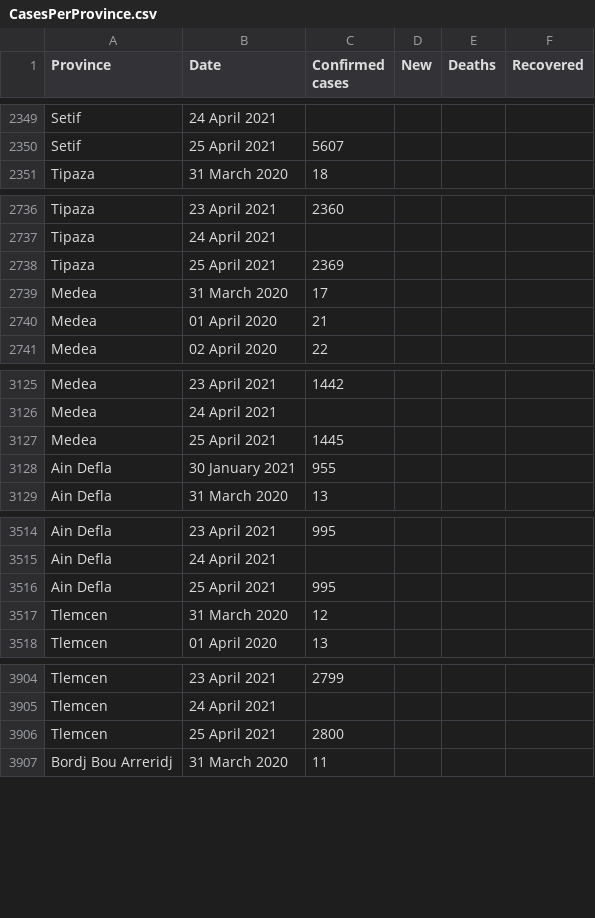
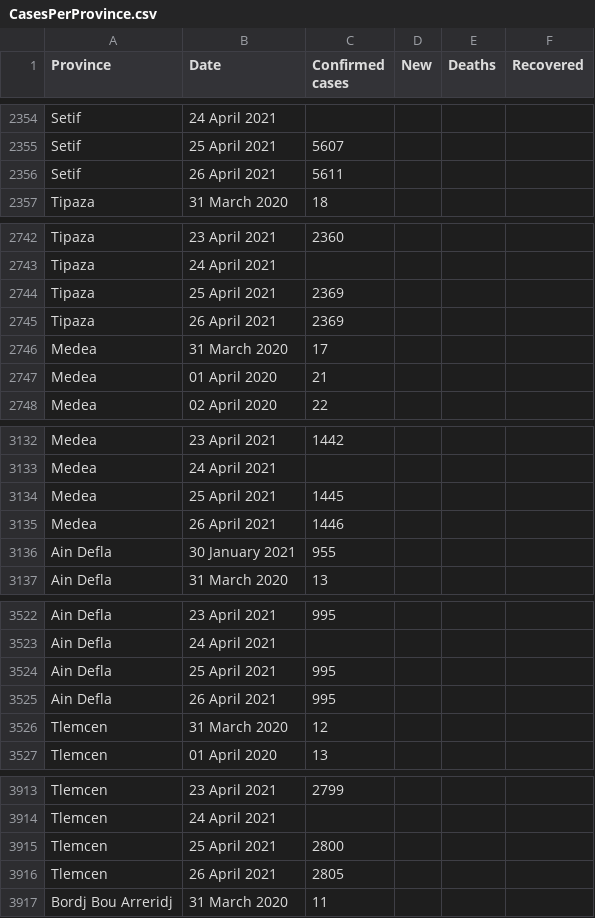
Before and after one commit to imadedd/COVID19Algeria, a CSV file: data/CasesPerProvince.csv, drawn as a sheet; only a part is shown, gaps mark what is left out; the diff covers the shown part only.

Commit message:
"CasesDailyUpdates" CSV file update until 27 April 2021 at 00.33 pm "CasesPerPRovince" CSV file update until 27 April 2021 at 00.33 pm

```diff
--- a/data/CasesPerProvince.csv
+++ b/data/CasesPerProvince.csv
@@ -2350,2 +2355,3 @@ Setif,24 April 2021,,,,
 Setif,25 April 2021,5607,,,
+Setif,26 April 2021,5611,,,
 Tipaza,31 March 2020,18,,,
@@ -2738,2 +2744,3 @@ Tipaza,24 April 2021,,,,
 Tipaza,25 April 2021,2369,,,
+Tipaza,26 April 2021,2369,,,
 Medea,31 March 2020,17,,,
@@ -3127,2 +3134,3 @@ Medea,24 April 2021,,,,
 Medea,25 April 2021,1445,,,
+Medea,26 April 2021,1446,,,
 Ain Defla,30 January 2021,955,,,
@@ -3516,2 +3524,3 @@ Ain Defla,24 April 2021,,,,
 Ain Defla,25 April 2021,995,,,
+Ain Defla,26 April 2021,995,,,
 Tlemcen,31 March 2020,12,,,
@@ -3906,2 +3915,3 @@ Tlemcen,24 April 2021,,,,
 Tlemcen,25 April 2021,2800,,,
+Tlemcen,26 April 2021,2805,,,
 Bordj Bou Arreridj,31 March 2020,11,,,
```
Also changed, not shown: 43 added rows elsewhere in this file.
